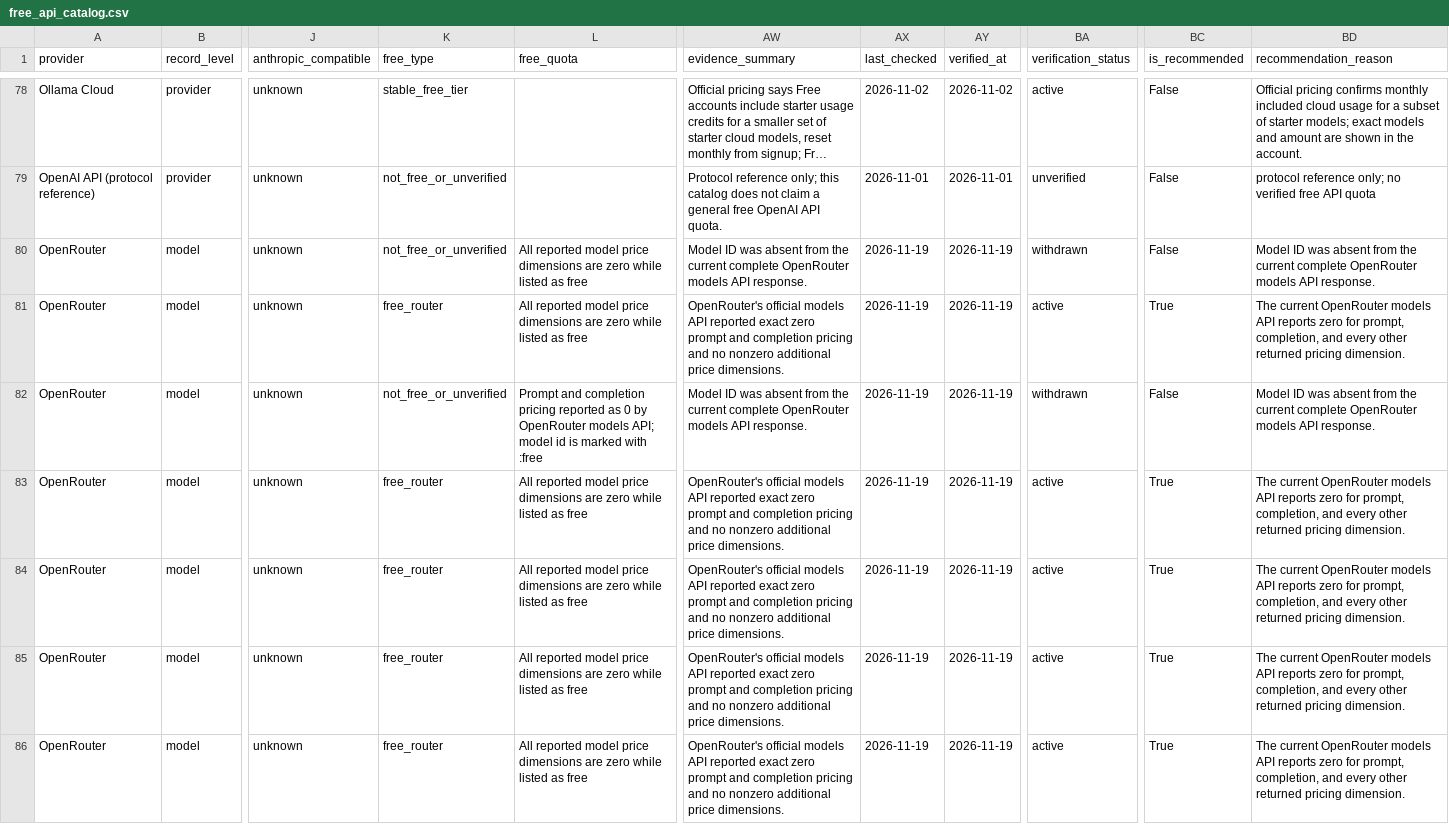
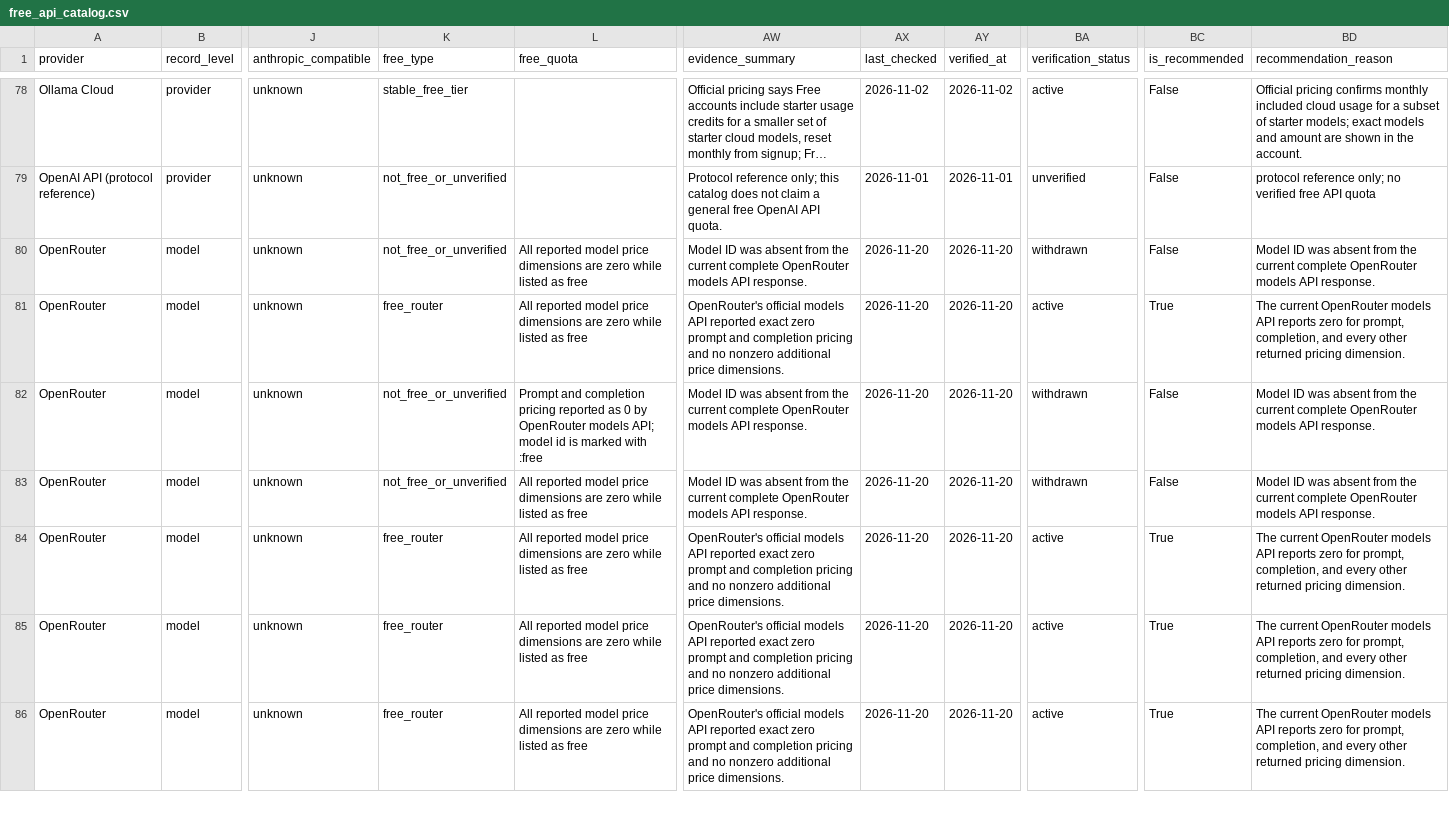
Before and after one commit to Leestars21/free-llm-api-watch, a CSV file: data/free_api_catalog.csv, drawn as a sheet; only a part is shown, gaps mark what is left out; long unchanged cells end in …; the diff covers the shown part only; the diff names each change by its address in the sheet, - before the commit and + after, or states it on an @@ line.

```diff
--- a/data/free_api_catalog.csv
+++ b/data/free_api_catalog.csv
-AX80:AX86 (last_checked): 2026-11-19
+AX80:AX86 (last_checked): 2026-11-20
-AY80:AY86 (verified_at): 2026-11-19
+AY80:AY86 (verified_at): 2026-11-20
-K83 (free_type): free_router
+K83 (free_type): not_free_or_unverified
-AW83 (evidence_summary): OpenRouter's official models API reported exact zero prompt and completion pricing and no nonzero additional price dimensions.
+AW83 (evidence_summary): Model ID was absent from the current complete OpenRouter models API response.
-BA83 (verification_status): active
+BA83 (verification_status): withdrawn
-BC83 (is_recommended): True
+BC83 (is_recommended): False
-BD83 (recommendation_reason): The current OpenRouter models API reports zero for prompt, completion, and every other returned pricing dimension.
+BD83 (recommendation_reason): Model ID was absent from the current complete OpenRouter models API response.
```
Also changed, not shown: 77 edited cells elsewhere in this file, 8 other files.
